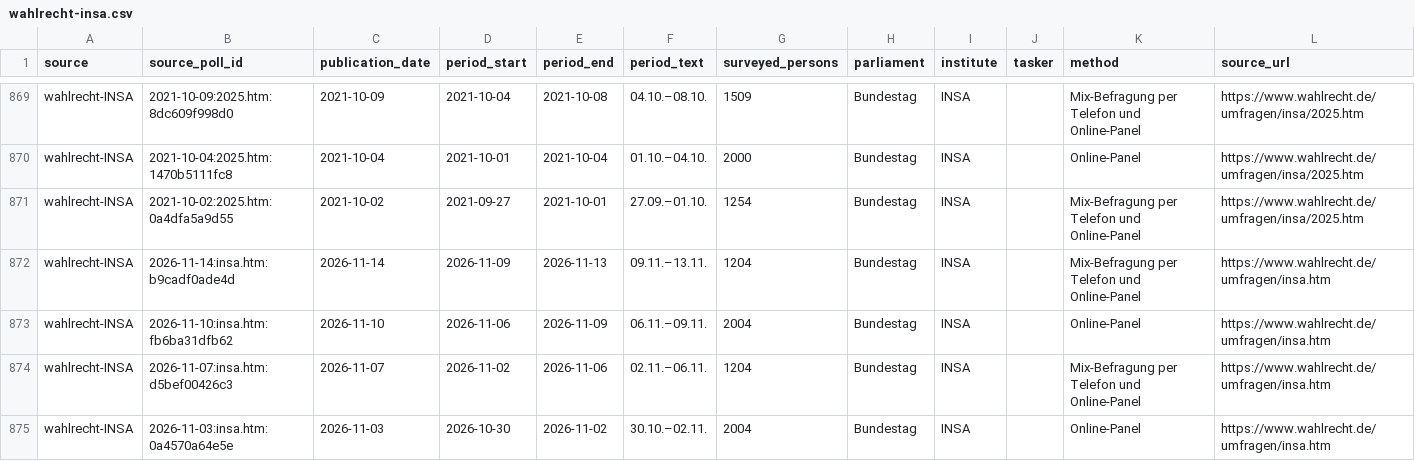
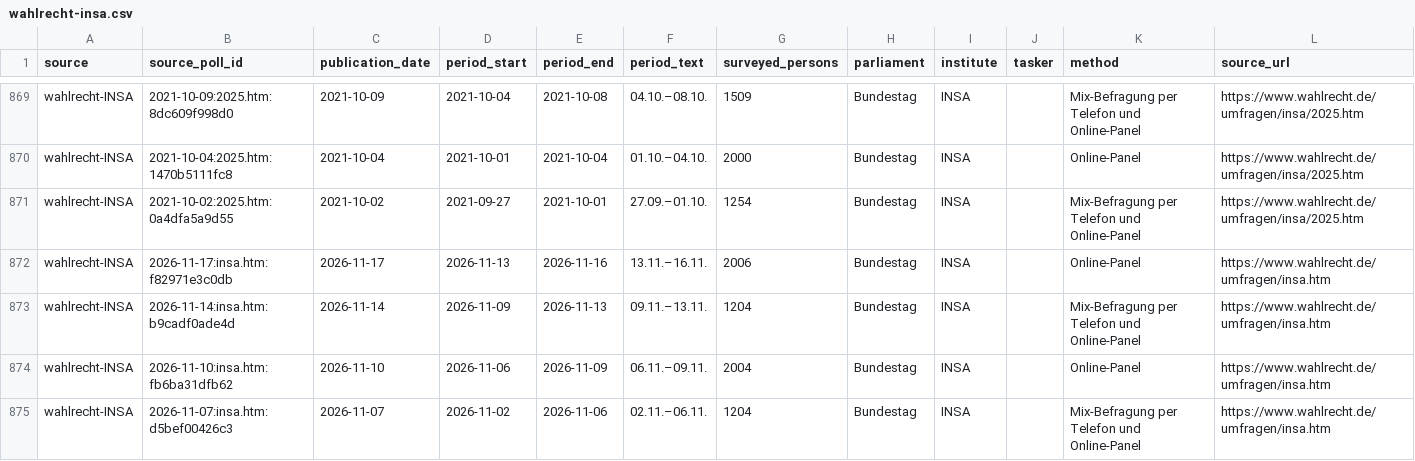
Before and after one commit to deeplook/sonntagsfrage, a CSV file: data/parliaments/bundestag/polls/wahlrecht-insa.csv, drawn as a sheet; only a part is shown, gaps mark what is left out; the shorter side is filled out with more unchanged rows.

```diff
--- a/data/parliaments/bundestag/polls/wahlrecht-insa.csv
+++ b/data/parliaments/bundestag/polls/wahlrecht-insa.csv
@@ -871,2 +871,3 @@ wahlrecht-INSA,2021-10-04:2025.htm:1470b5111fc8,2021-10-04,2021-10-01,2021-10-04
 wahlrecht-INSA,2021-10-02:2025.htm:0a4dfa5a9d55,2021-10-02,2021-09-27,2021-10-01,27.09.–01.10.,1254,Bundestag,INSA,,Mix-Befragung per Telefon und Online-Panel,https://www.wahlrecht.de/umfragen/insa/2025.htm
+wahlrecht-INSA,2026-11-17:insa.htm:f82971e3c0db,2026-11-17,2026-11-13,2026-11-16,13.11.–16.11.,2006,Bundestag,INSA,,Online-Panel,https://www.wahlrecht.de/umfragen/insa.htm
 wahlrecht-INSA,2026-11-14:insa.htm:b9cadf0ade4d,2026-11-14,2026-11-09,2026-11-13,09.11.–13.11.,1204,Bundestag,INSA,,Mix-Befragung per Telefon und Online-Panel,https://www.wahlrecht.de/umfragen/insa.htm
```
Also changed, not shown: data/parliaments/bundestag/polls/dawum.csv, data/parliaments/bundestag/results/dawum.csv, 6 other files.
